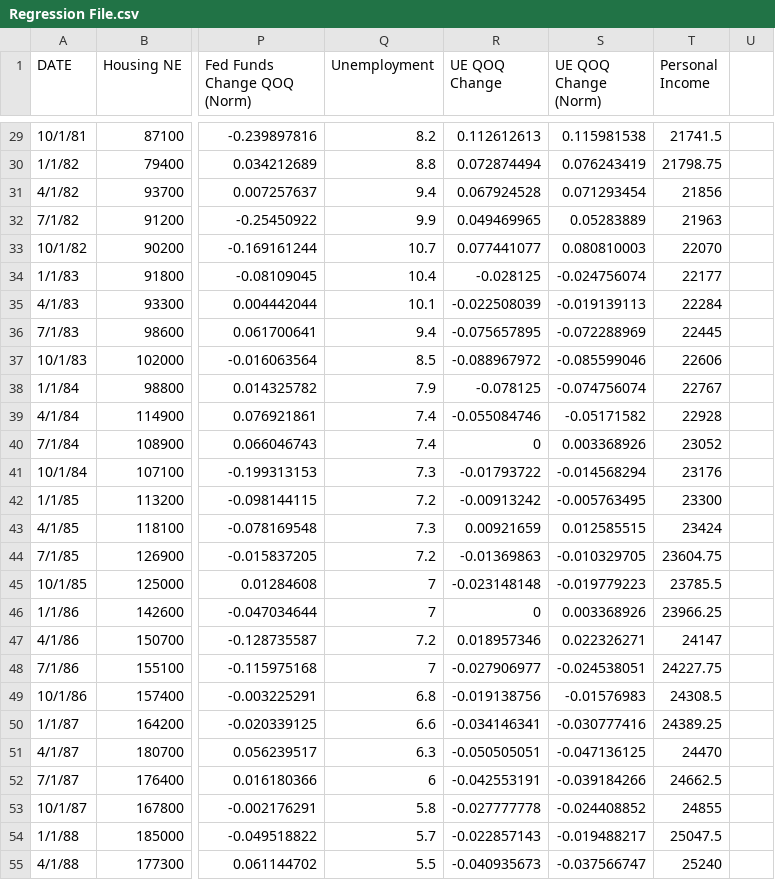
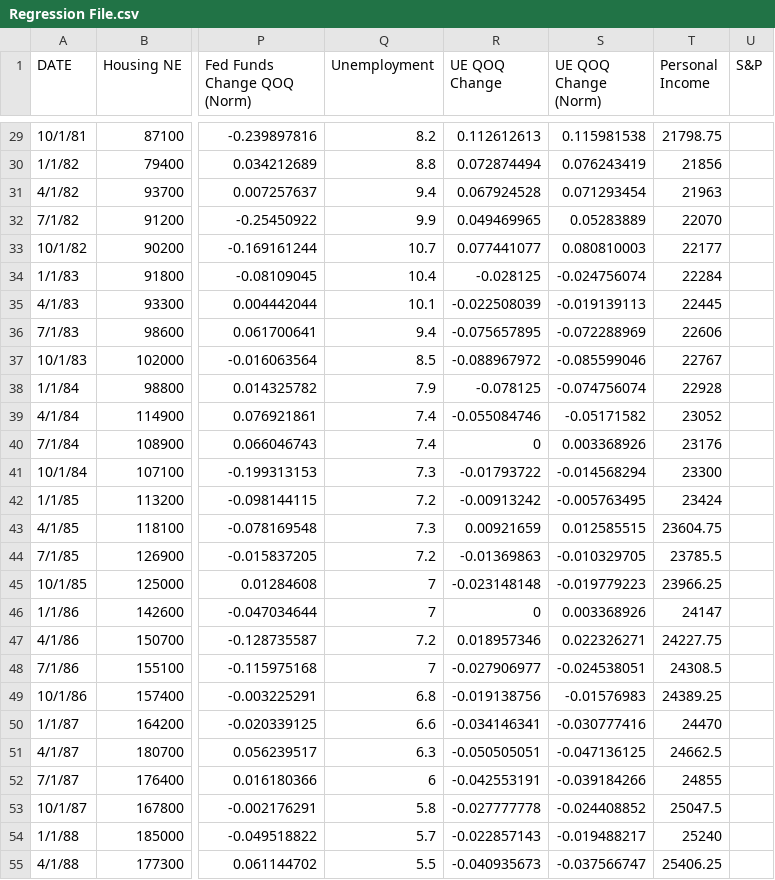
Before and after one commit to tmcbeth/Project-1---Group-3, a CSV file: Regression File.csv, drawn as a sheet; only a part is shown, gaps mark what is left out; the diff covers the shown part only; the diff names each change by its address in the sheet, - before the commit and + after, or states it on an @@ line.

```diff
--- a/Regression File.csv
+++ b/Regression File.csv
-U1: (empty)
+U1: S&P
-T29 (Personal Income): 21741.5
+T29 (Personal Income): 21798.75
-T30 (Personal Income): 21798.75
+T30 (Personal Income): 21856
-T31 (Personal Income): 21856
+T31 (Personal Income): 21963
-T32 (Personal Income): 21963
+T32 (Personal Income): 22070
-T33 (Personal Income): 22070
+T33 (Personal Income): 22177
-T34 (Personal Income): 22177
+T34 (Personal Income): 22284
-T35 (Personal Income): 22284
+T35 (Personal Income): 22445
-T36 (Personal Income): 22445
+T36 (Personal Income): 22606
-T37 (Personal Income): 22606
+T37 (Personal Income): 22767
-T38 (Personal Income): 22767
+T38 (Personal Income): 22928
-T39 (Personal Income): 22928
+T39 (Personal Income): 23052
-T40 (Personal Income): 23052
+T40 (Personal Income): 23176
-T41 (Personal Income): 23176
+T41 (Personal Income): 23300
-T42 (Personal Income): 23300
+T42 (Personal Income): 23424
-T43 (Personal Income): 23424
+T43 (Personal Income): 23604.75
-T44 (Personal Income): 23604.75
+T44 (Personal Income): 23785.5
-T45 (Personal Income): 23785.5
+T45 (Personal Income): 23966.25
-T46 (Personal Income): 23966.25
+T46 (Personal Income): 24147
-T47 (Personal Income): 24147
+T47 (Personal Income): 24227.75
-T48 (Personal Income): 24227.75
+T48 (Personal Income): 24308.5
-T49 (Personal Income): 24308.5
+T49 (Personal Income): 24389.25
-T50 (Personal Income): 24389.25
+T50 (Personal Income): 24470
-T51 (Personal Income): 24470
+T51 (Personal Income): 24662.5
-T52 (Personal Income): 24662.5
+T52 (Personal Income): 24855
-T53 (Personal Income): 24855
+T53 (Personal Income): 25047.5
-T54 (Personal Income): 25047.5
+T54 (Personal Income): 25240
-T55 (Personal Income): 25240
+T55 (Personal Income): 25406.25
```
Also changed, not shown: 138 edited cells elsewhere in this file, 2 other files.
